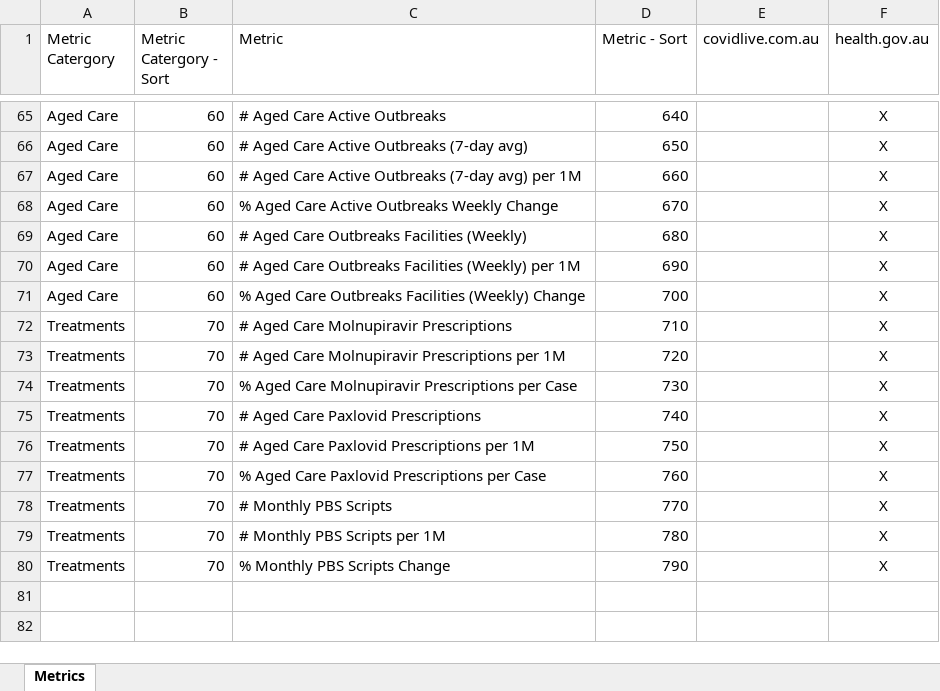
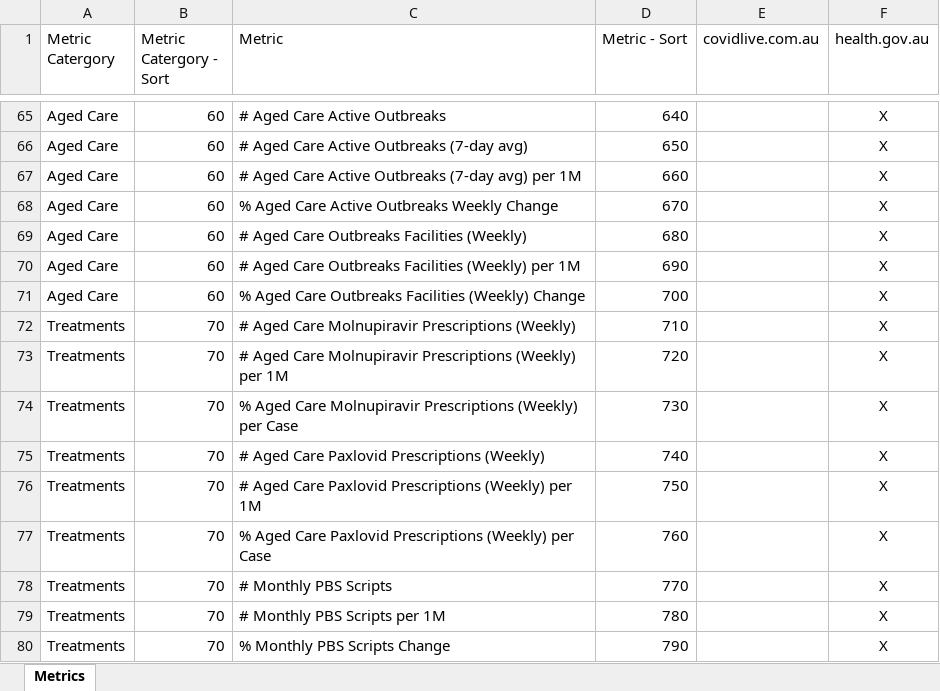
Before and after one commit to Mike-Honey/covid-19-au-vaccinations, an Excel workbook: Metrics.xlsx, sheet Metrics, drawn as a sheet; only a part is shown, gaps mark what is left out; values as stored, in another font and other column widths than the file's, no borders; table styles not drawn; the diff names each change by its address in the sheet, - before the commit and + after, or states it on an @@ line.

Commit message:
Add files via upload

```diff
--- a/Metrics.xlsx (sheet Metrics)
+++ b/Metrics.xlsx (sheet Metrics)
-C72 (Metric): # Aged Care Molnupiravir Prescriptions
+C72 (Metric): # Aged Care Molnupiravir Prescriptions (Weekly)
-C73 (Metric): …Molnupiravir Prescriptions per 1M
+C73 (Metric): …Molnupiravir Prescriptions (Weekly) per 1M
-C74 (Metric): …Molnupiravir Prescriptions per Case
+C74 (Metric): …Molnupiravir Prescriptions (Weekly) per Case
-C75 (Metric): # Aged Care Paxlovid Prescriptions
+C75 (Metric): # Aged Care Paxlovid Prescriptions (Weekly)
-C76 (Metric): …Paxlovid Prescriptions per 1M
+C76 (Metric): …Paxlovid Prescriptions (Weekly) per 1M
-C77 (Metric): …Paxlovid Prescriptions per Case
+C77 (Metric): …Paxlovid Prescriptions (Weekly) per Case
```
